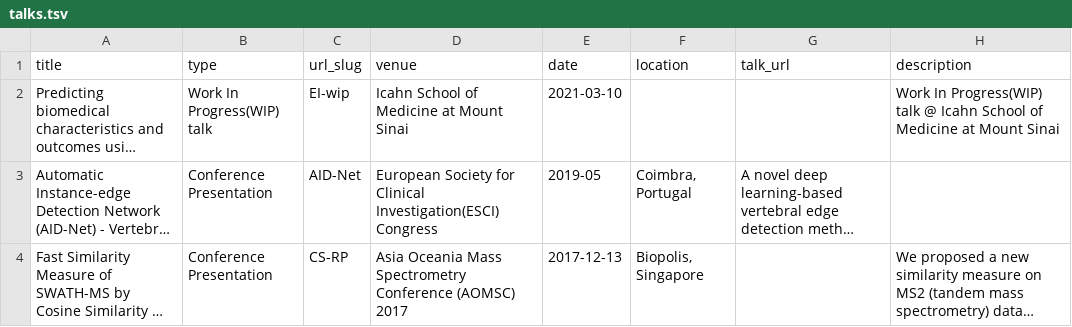
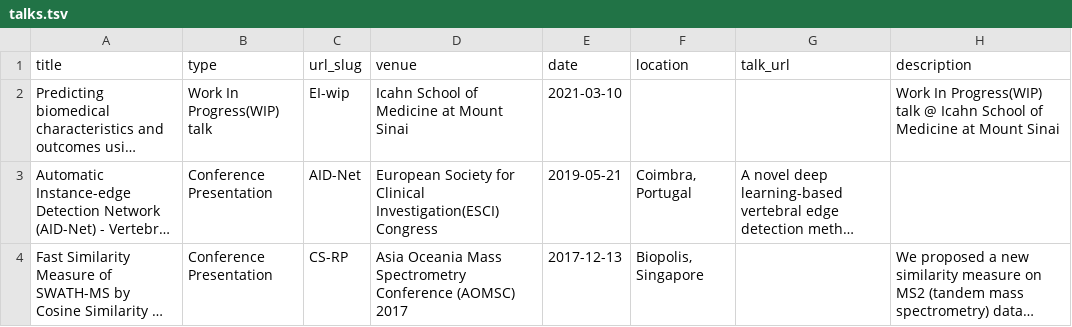
Before and after one commit to huhrichard/huhrichard.github.io, a TSV file: markdown_generator/talks.tsv, drawn as a sheet; long unchanged cells end in …; the diff names each change by its address in the sheet, - before the commit and + after, or states it on an @@ line.

```diff
--- a/markdown_generator/talks.tsv
+++ b/markdown_generator/talks.tsv
-E3 (date): 2019-05
+E3 (date): 2019-05-21
```
Also changed, not shown: 1 other file.
